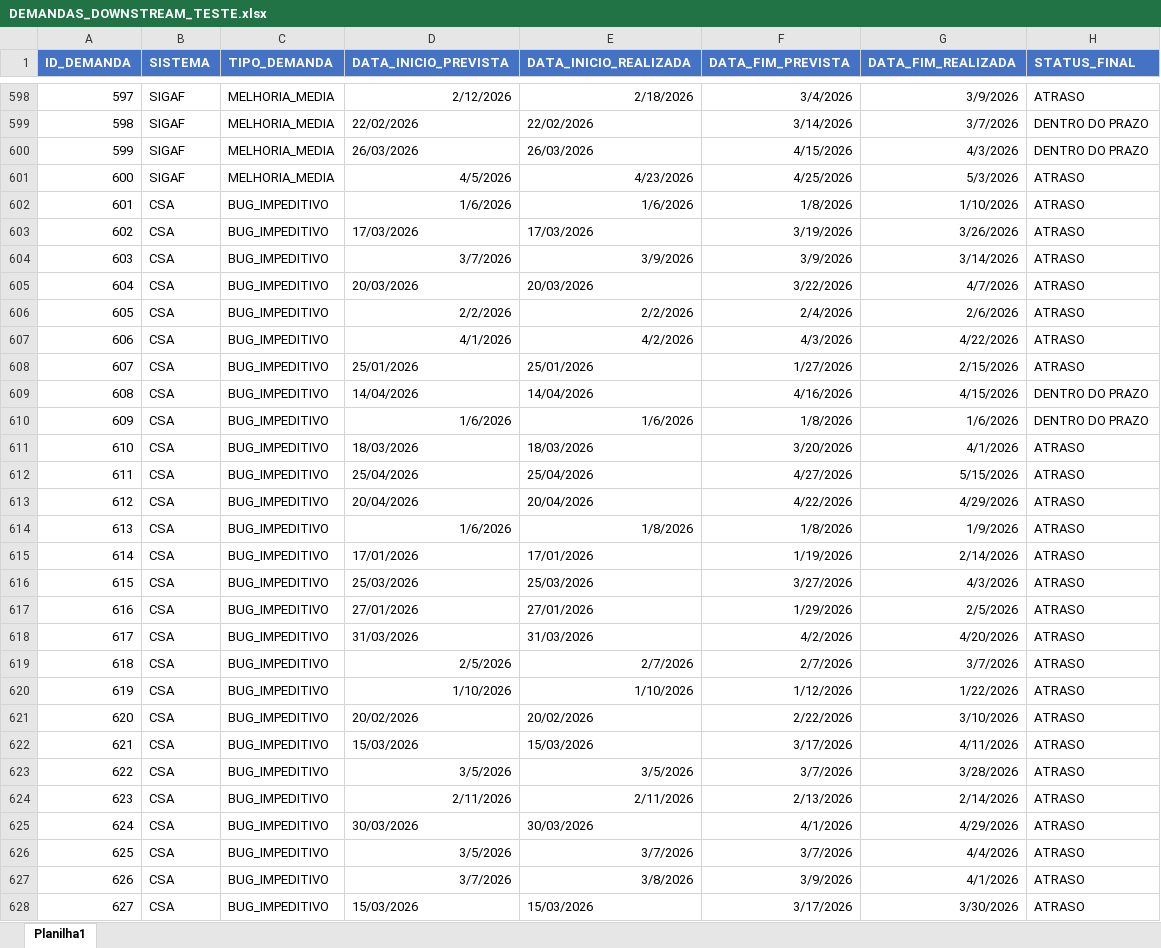
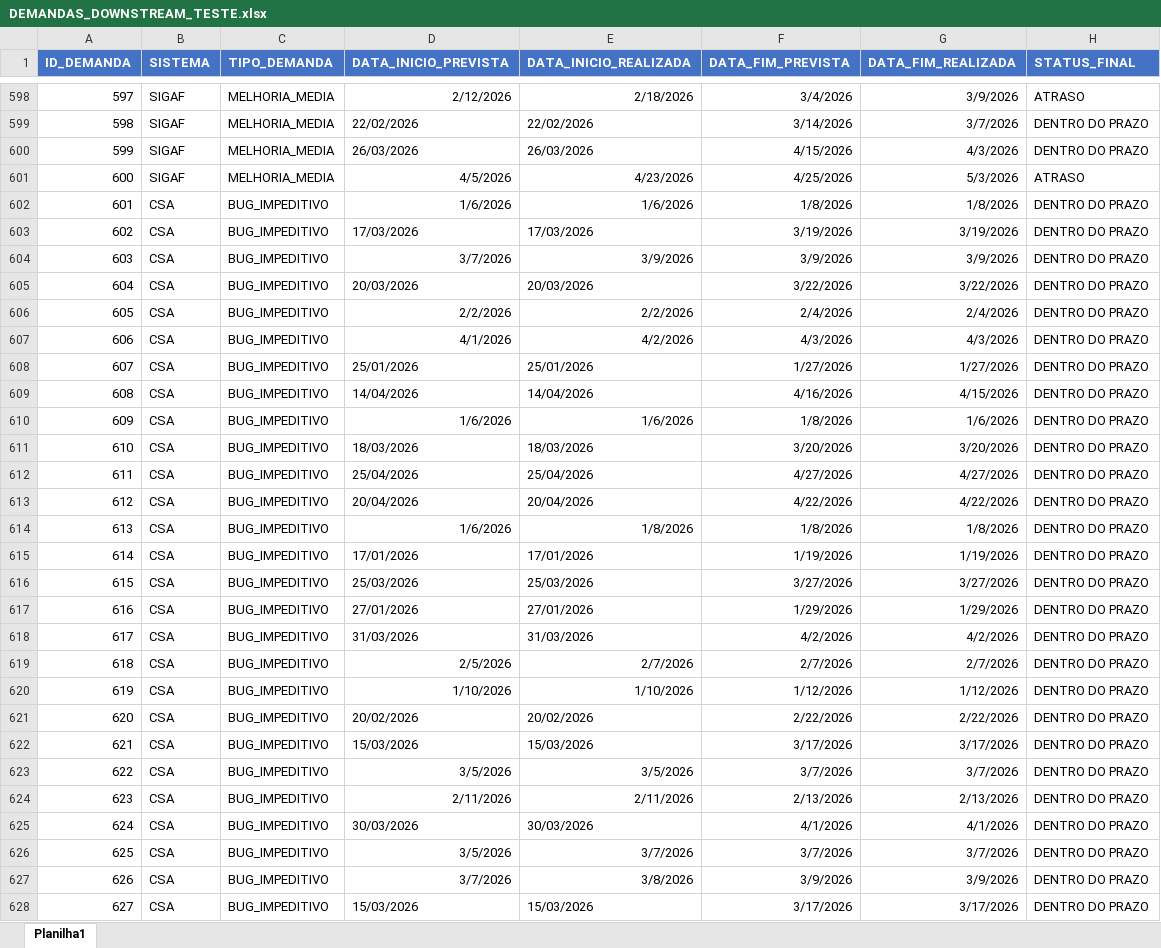
Before and after one commit to gilbertoag2007/machine-learning-demandas-ti, an Excel workbook: DEMANDAS_DOWNSTREAM_TESTE.xlsx, sheet Planilha1, drawn as a sheet; only a part is shown, gaps mark what is left out; values as stored, in another font and other column widths than the file's, no borders; the diff covers the shown part only; the diff names each change by its address in the sheet, - before the commit and + after, or states it on an @@ line.

Commit message:
Ajuste no balanceamento da planilha.

```diff
--- a/DEMANDAS_DOWNSTREAM_TESTE.xlsx (sheet Planilha1)
+++ b/DEMANDAS_DOWNSTREAM_TESTE.xlsx (sheet Planilha1)
-G602 (DATA_FIM_REALIZADA): 1/10/2026
+G602 (DATA_FIM_REALIZADA): 1/8/2026
-H602:H608 (STATUS_FINAL): ATRASO
+H602:H608 (STATUS_FINAL): DENTRO DO PRAZO
-G603 (DATA_FIM_REALIZADA): 3/26/2026
+G603 (DATA_FIM_REALIZADA): 3/19/2026
-G604 (DATA_FIM_REALIZADA): 3/14/2026
+G604 (DATA_FIM_REALIZADA): 3/9/2026
-G605 (DATA_FIM_REALIZADA): 4/7/2026
+G605 (DATA_FIM_REALIZADA): 3/22/2026
-G606 (DATA_FIM_REALIZADA): 2/6/2026
+G606 (DATA_FIM_REALIZADA): 2/4/2026
-G607 (DATA_FIM_REALIZADA): 4/22/2026
+G607 (DATA_FIM_REALIZADA): 4/3/2026
-G608 (DATA_FIM_REALIZADA): 2/15/2026
+G608 (DATA_FIM_REALIZADA): 1/27/2026
-G611 (DATA_FIM_REALIZADA): 4/1/2026
+G611 (DATA_FIM_REALIZADA): 3/20/2026
-H611:H628 (STATUS_FINAL): ATRASO
+H611:H628 (STATUS_FINAL): DENTRO DO PRAZO
-G612 (DATA_FIM_REALIZADA): 5/15/2026
+G612 (DATA_FIM_REALIZADA): 4/27/2026
-G613 (DATA_FIM_REALIZADA): 4/29/2026
+G613 (DATA_FIM_REALIZADA): 4/22/2026
-G614 (DATA_FIM_REALIZADA): 1/9/2026
+G614 (DATA_FIM_REALIZADA): 1/8/2026
-G615 (DATA_FIM_REALIZADA): 2/14/2026
+G615 (DATA_FIM_REALIZADA): 1/19/2026
-G616 (DATA_FIM_REALIZADA): 4/3/2026
+G616 (DATA_FIM_REALIZADA): 3/27/2026
-G617 (DATA_FIM_REALIZADA): 2/5/2026
+G617 (DATA_FIM_REALIZADA): 1/29/2026
-G618 (DATA_FIM_REALIZADA): 4/20/2026
+G618 (DATA_FIM_REALIZADA): 4/2/2026
-G619 (DATA_FIM_REALIZADA): 3/7/2026
+G619 (DATA_FIM_REALIZADA): 2/7/2026
-G620 (DATA_FIM_REALIZADA): 1/22/2026
+G620 (DATA_FIM_REALIZADA): 1/12/2026
-G621 (DATA_FIM_REALIZADA): 3/10/2026
+G621 (DATA_FIM_REALIZADA): 2/22/2026
-G622 (DATA_FIM_REALIZADA): 4/11/2026
+G622 (DATA_FIM_REALIZADA): 3/17/2026
-G623 (DATA_FIM_REALIZADA): 3/28/2026
+G623 (DATA_FIM_REALIZADA): 3/7/2026
-G624 (DATA_FIM_REALIZADA): 2/14/2026
+G624 (DATA_FIM_REALIZADA): 2/13/2026
-G625 (DATA_FIM_REALIZADA): 4/29/2026
+G625 (DATA_FIM_REALIZADA): 4/1/2026
-G626 (DATA_FIM_REALIZADA): 4/4/2026
+G626 (DATA_FIM_REALIZADA): 3/7/2026
-G627 (DATA_FIM_REALIZADA): 4/1/2026
+G627 (DATA_FIM_REALIZADA): 3/9/2026
-G628 (DATA_FIM_REALIZADA): 3/30/2026
+G628 (DATA_FIM_REALIZADA): 3/17/2026
```
Also changed, not shown: 748 edited cells elsewhere in this sheet.
